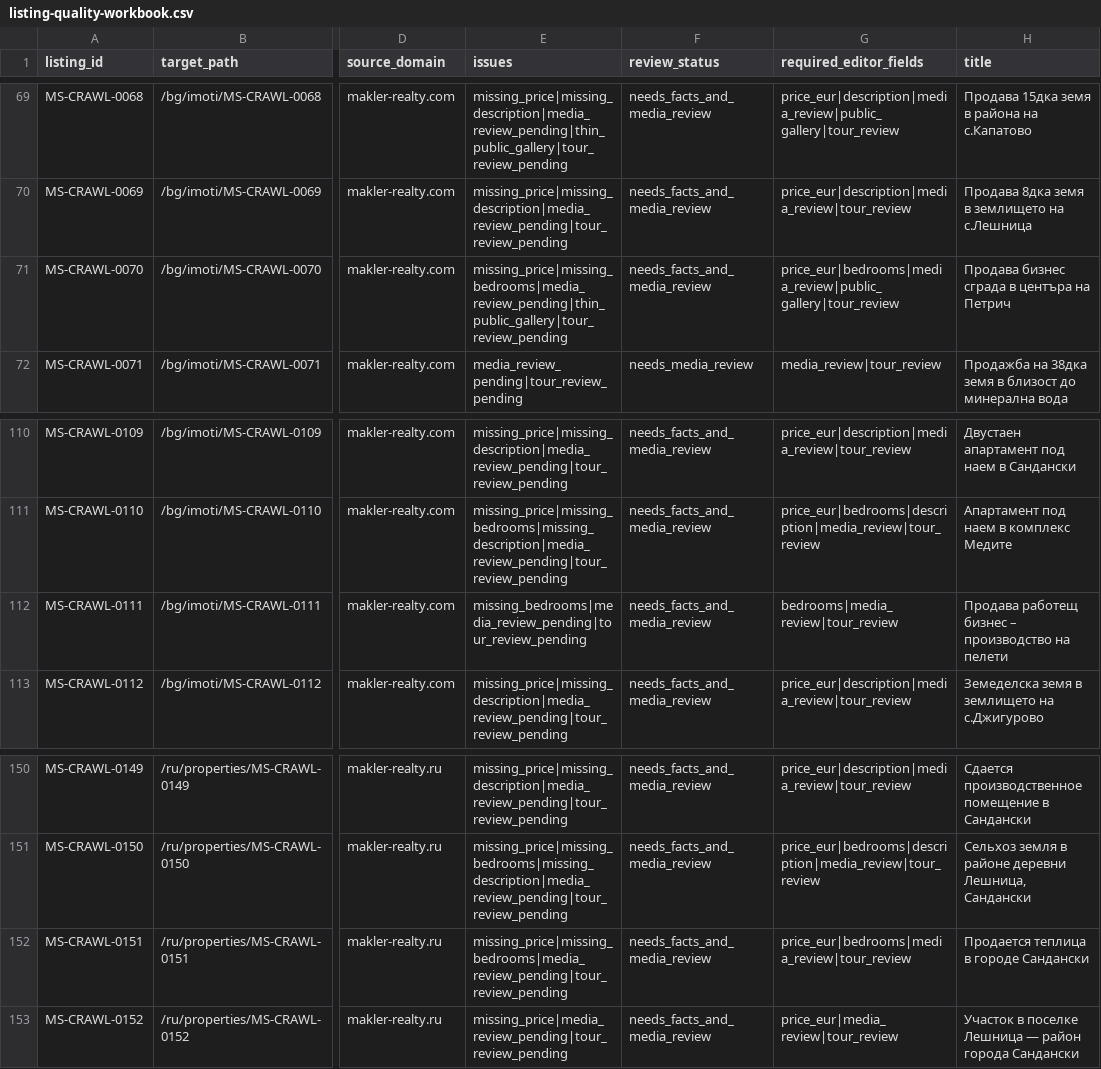
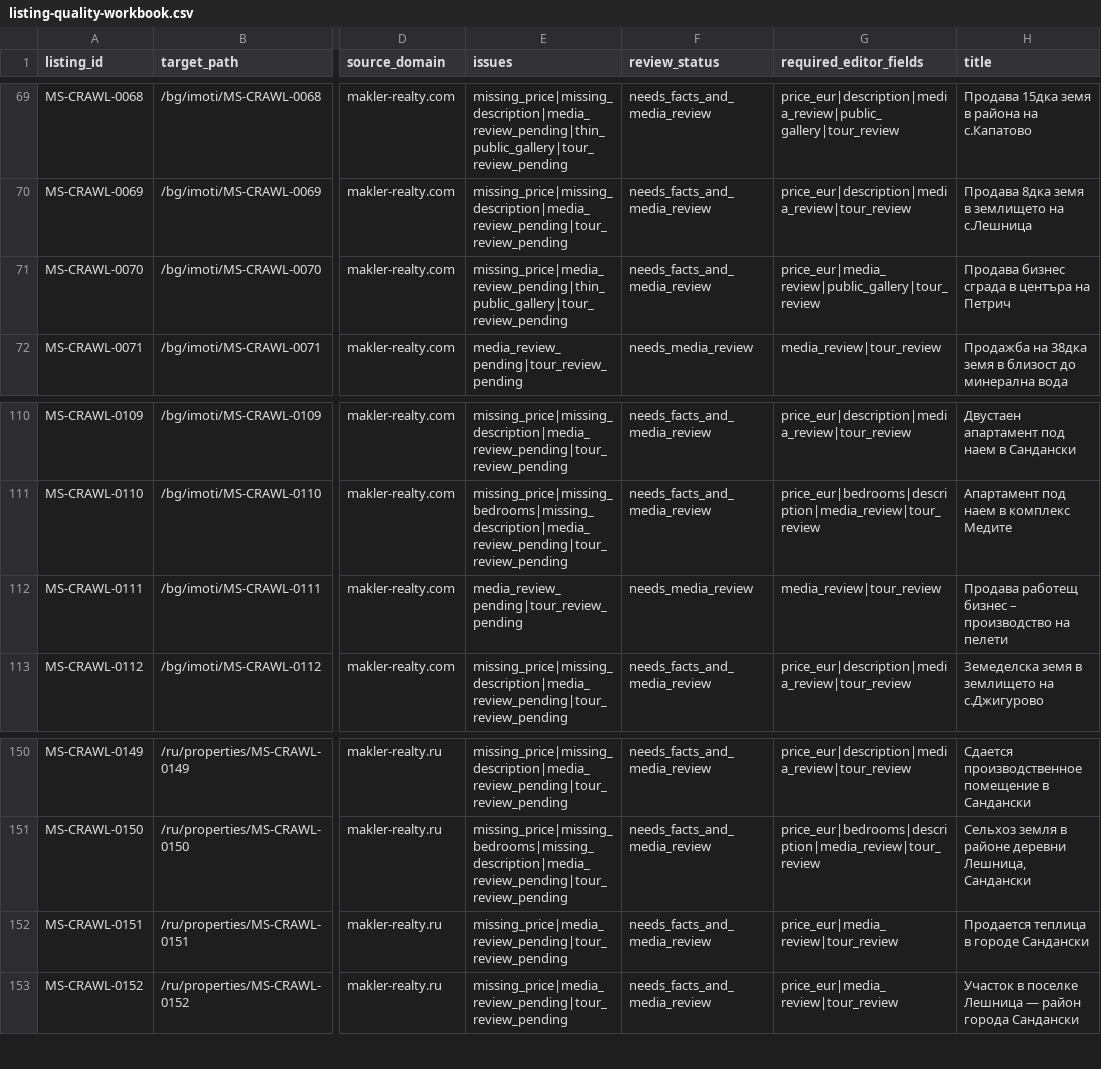
Before and after one commit to ms-realty/ms-realty, a CSV file: production/data/listing-quality-workbook.csv, drawn as a sheet; only a part is shown, gaps mark what is left out; the diff names each change by its address in the sheet, - before the commit and + after, or states it on an @@ line.

Commit message:
Classify business listings as commercial

```diff
--- a/production/data/listing-quality-workbook.csv
+++ b/production/data/listing-quality-workbook.csv
-E71 (issues): missing_price|missing_bedrooms|media_review_pending|thin_public_gallery|tour_review_pending
+E71 (issues): missing_price|media_review_pending|thin_public_gallery|tour_review_pending
-G71 (required_editor_fields): price_eur|bedrooms|media_review|public_gallery|tour_review
+G71 (required_editor_fields): price_eur|media_review|public_gallery|tour_review
-E112 (issues): missing_bedrooms|media_review_pending|tour_review_pending
+E112 (issues): media_review_pending|tour_review_pending
-F112 (review_status): needs_facts_and_media_review
+F112 (review_status): needs_media_review
-G112 (required_editor_fields): bedrooms|media_review|tour_review
+G112 (required_editor_fields): media_review|tour_review
-E152 (issues): missing_price|missing_bedrooms|media_review_pending|tour_review_pending
+E152 (issues): missing_price|media_review_pending|tour_review_pending
-G152 (required_editor_fields): price_eur|bedrooms|media_review|tour_review
+G152 (required_editor_fields): price_eur|media_review|tour_review
```
Also changed, not shown: 12 other files.
